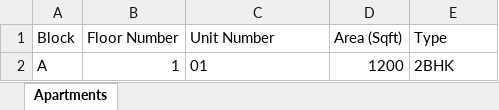
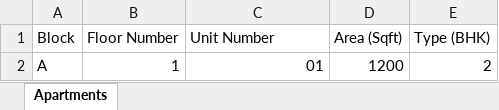
Before and after one commit to KevalVora01/client, an Excel workbook: public/templates/apartments_template.xlsx, sheet Apartments, drawn as a sheet; values as stored, in another font and other column widths than the file's, no borders; the diff names each change by its address in the sheet, - before the commit and + after, or states it on an @@ line.

```diff
--- a/public/templates/apartments_template.xlsx (sheet Apartments)
+++ b/public/templates/apartments_template.xlsx (sheet Apartments)
-E1: Type
+E1: Type (BHK)
-C2 alignment: left
+C2 alignment: right
-E2 (Type (BHK)): 2BHK
+E2 (Type (BHK)): 2
```
Also changed, not shown: public/templates/residents_template.xlsx, 25 other files.
